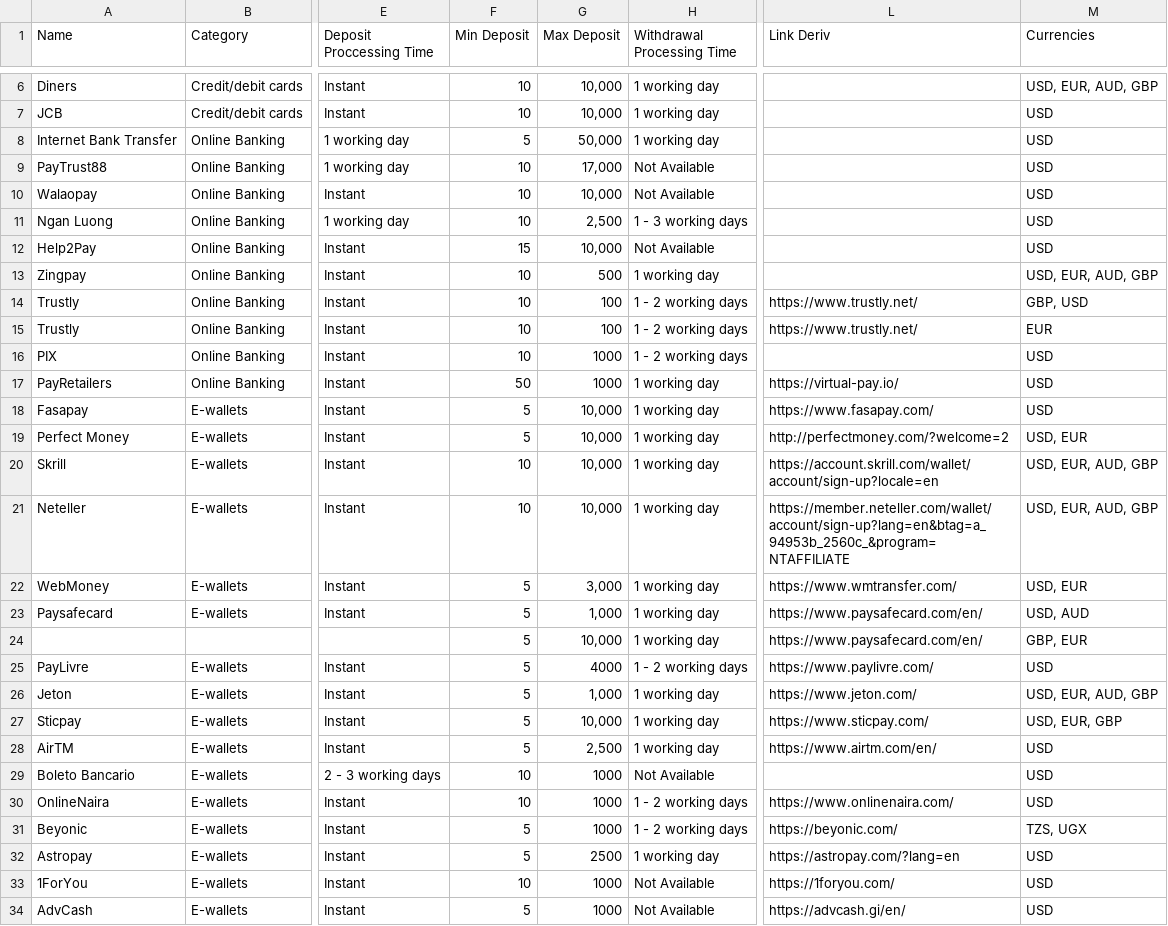
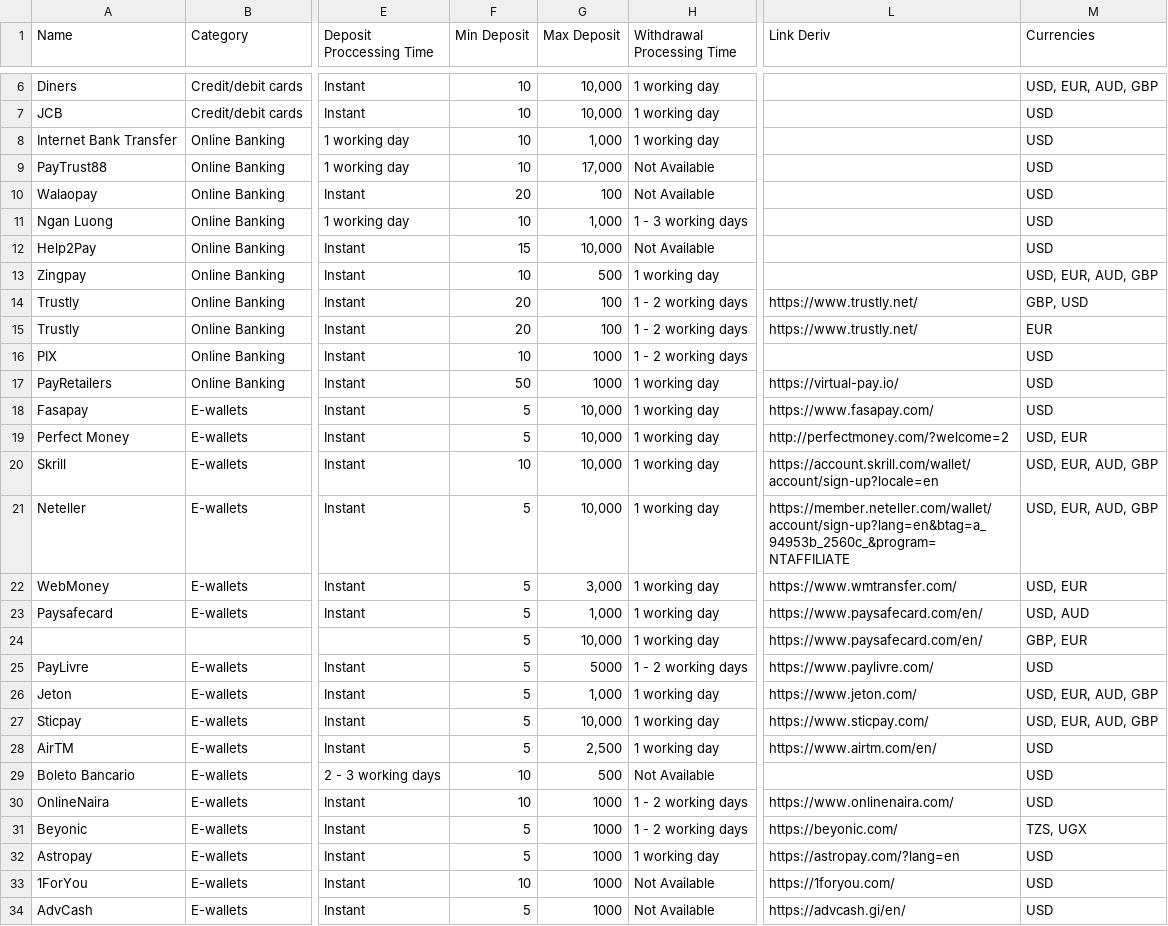
Before and after one commit to binary-com/deriv-com, a CSV file: scripts/data/payment-methods.csv, drawn as a sheet; only a part is shown, gaps mark what is left out; the diff names each change by its address in the sheet, - before the commit and + after, or states it on an @@ line.

```diff
--- a/scripts/data/payment-methods.csv
+++ b/scripts/data/payment-methods.csv
-F8 (Min Deposit): 5
+F8 (Min Deposit): 10
-G8 (Max Deposit): 50,000
+G8 (Max Deposit): 1,000
-F10 (Min Deposit): 10
+F10 (Min Deposit): 20
-G10 (Max Deposit): 10,000
+G10 (Max Deposit): 100
-G11 (Max Deposit): 2,500
+G11 (Max Deposit): 1,000
-F14:F15 (Min Deposit): 10
+F14:F15 (Min Deposit): 20
-F21 (Min Deposit): 10
+F21 (Min Deposit): 5
-G25 (Max Deposit): 4000
+G25 (Max Deposit): 5000
-M27 (Currencies): USD, EUR, GBP
+M27 (Currencies): USD, EUR, AUD, GBP
-G29 (Max Deposit): 1000
+G29 (Max Deposit): 500
-G32 (Max Deposit): 2500
+G32 (Max Deposit): 1000
```
Also changed, not shown: 2 other files.
